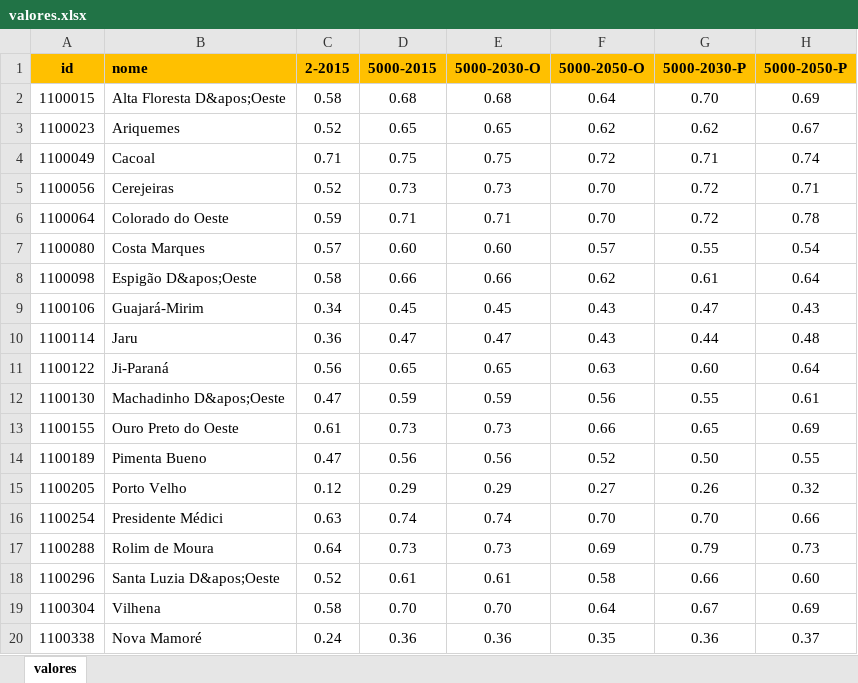
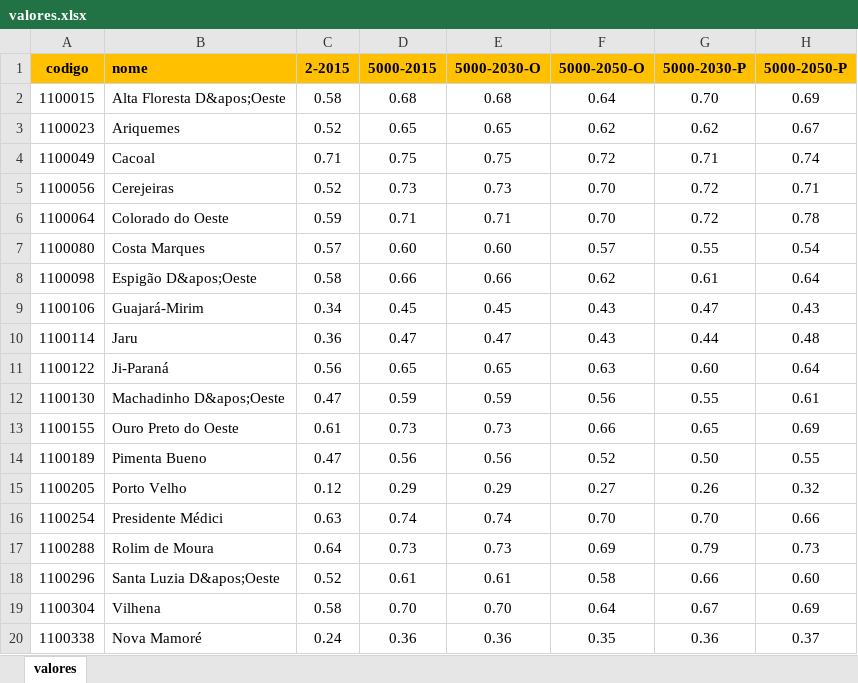
Before and after one commit to MarioCarvalhoBr/data_validate, an Excel workbook: input_data/data_errors_3/valores.xlsx, sheet valores, drawn as a sheet; only a part is shown; values as stored, in another font and other column widths than the file's, no borders; the diff names each change by its address in the sheet, - before the commit and + after, or states it on an @@ line.

```diff
--- a/input_data/data_errors_3/valores.xlsx (sheet valores)
+++ b/input_data/data_errors_3/valores.xlsx (sheet valores)
-A1: id
+A1: codigo
```
Also changed, not shown: input_data/data_errors_3/proporcionalidades.xlsx, 6 other files.
